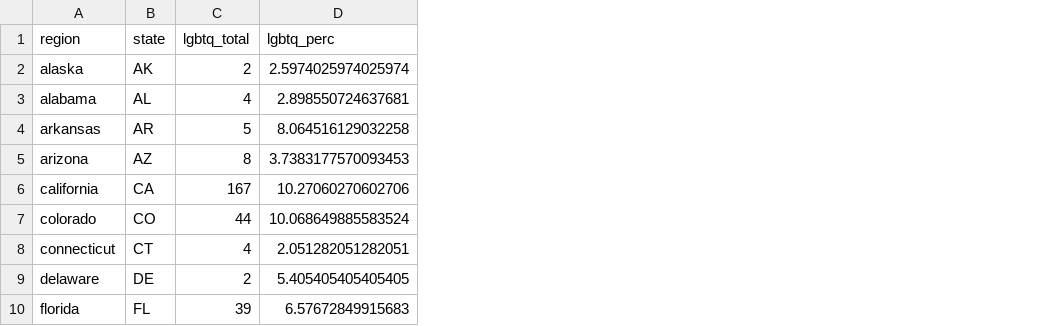
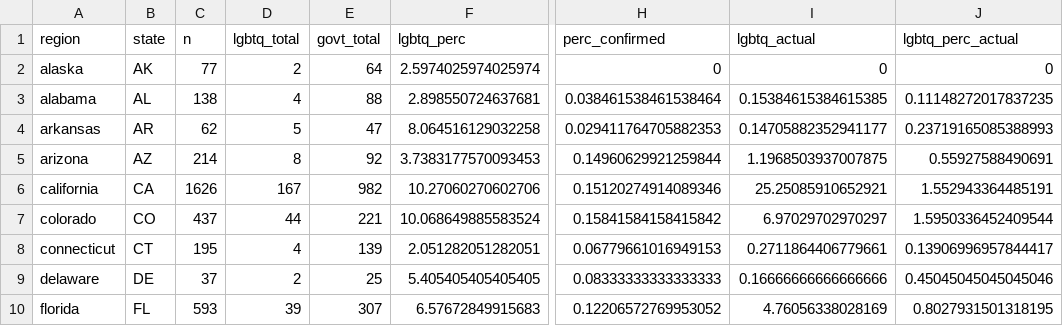
Before and after one commit to CJCascalheira/nssats_prevalence, a CSV file: data/cleaned/nssats/nssats_2010a.csv, drawn as a sheet; only a part is shown, gaps mark what is left out; the diff names each change by its address in the sheet, - before the commit and + after, or states it on an @@ line.

```diff
--- a/data/cleaned/nssats/nssats_2010a.csv
+++ b/data/cleaned/nssats/nssats_2010a.csv
+column C (n), rows 2-10: 77 | 138 | 62 | 214 | 1626 | 437 | 195 | 37 | 593
+column E (govt_total), rows 2-10: 64 | 88 | 47 | 92 | 982 | 221 | 139 | 25 | 307
+column H (perc_confirmed), rows 2-10: 0 | 0.038461538461538464 | 0.029411764705882353 | 0.14960629921259844 | 0.15120274914089346 | 0.15841584158415842 | 0.06779661016949153 | 0.08333333333333333 | 0.12206572769953052
+column I (lgbtq_actual), rows 2-10: 0 | 0.15384615384615385 | 0.14705882352941177 | 1.1968503937007875 | 25.25085910652921 | 6.97029702970297 | 0.2711864406779661 | 0.16666666666666666 | 4.76056338028169
+column J (lgbtq_perc_actual), rows 2-10: 0 | 0.11148272017837235 | 0.23719165085388993 | 0.55927588490691 | 1.552943364485191 | 1.5950336452409544 | 0.13906996957844417 | 0.45045045045045046 | 0.8027931501318195
```
Also changed, not shown: data/cleaned/nmhss_eq_panel_data.csv, data/cleaned/nssats/nssats_2012a.csv, 41 other files.
